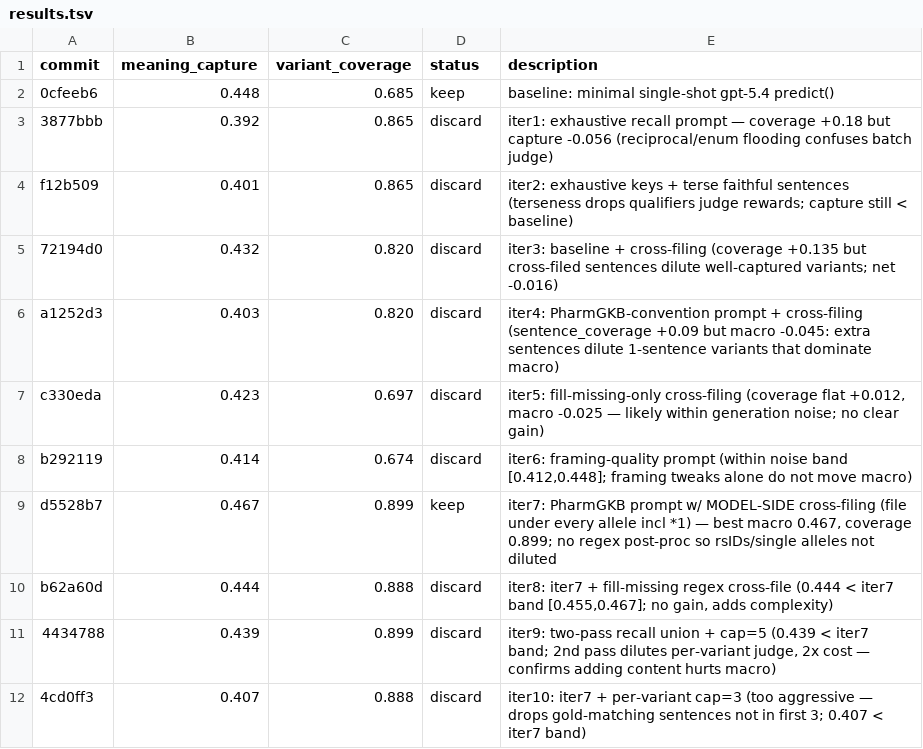
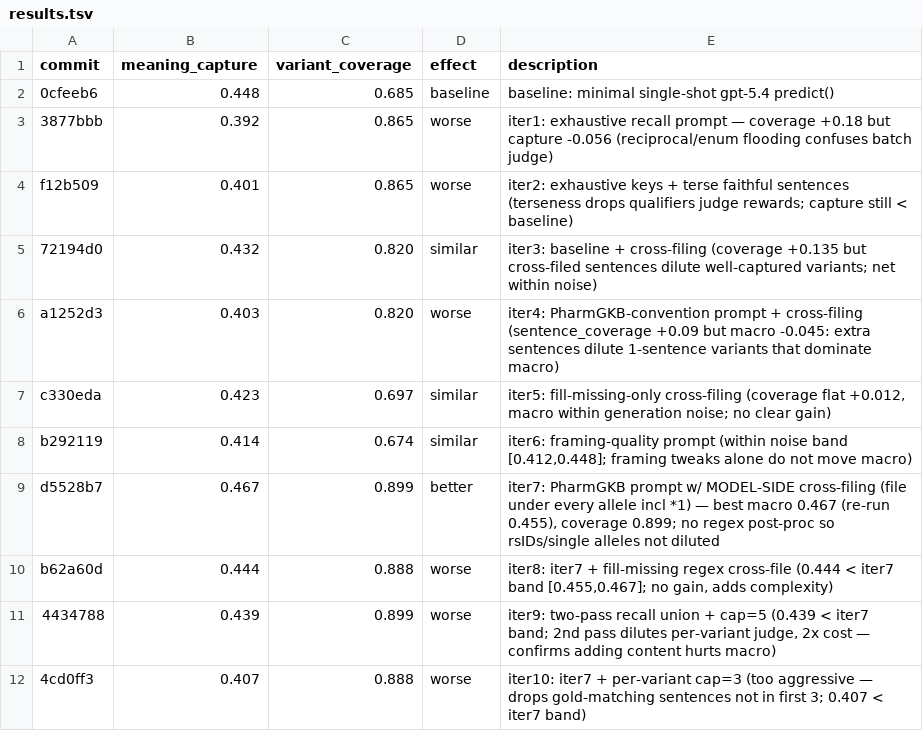
Before and after one commit to shloknatarajan/autogkb-autoresearch-v2, a TSV file: attempts/jun4/results.tsv, drawn as a sheet.

```diff
--- a/attempts/jun4/results.tsv
+++ b/attempts/jun4/results.tsv
@@ -1,12 +1,12 @@
-commit	meaning_capture	variant_coverage	status	description
-0cfeeb6	0.448	0.685	keep	baseline: minimal single-shot gpt-5.4 predict()
-3877bbb	0.392	0.865	discard	iter1: exhaustive recall prompt — coverage +0.18 but capture -0.056 (reciprocal/enum flooding confuses batch judge)
-f12b509	0.401	0.865	discard	iter2: exhaustive keys + terse faithful sentences (terseness drops qualifiers judge rewards; capture still < baseline)
-72194d0	0.432	0.820	discard	iter3: baseline + cross-filing (coverage +0.135 but cross-filed sentences dilute well-captured variants; net -0.016)
-a1252d3	0.403	0.820	discard	iter4: PharmGKB-convention prompt + cross-filing (sentence_coverage +0.09 but macro -0.045: extra sentences dilute 1-sentence variants that dominate macro)
-c330eda	0.423	0.697	discard	iter5: fill-missing-only cross-filing (coverage flat +0.012, macro -0.025 — likely within generation noise; no clear gain)
-b292119	0.414	0.674	discard	iter6: framing-quality prompt (within noise band [0.412,0.448]; framing tweaks alone do not move macro)
-d5528b7	0.467	0.899	keep	iter7: PharmGKB prompt w/ MODEL-SIDE cross-filing (file under every allele incl *1) — best macro 0.467, coverage 0.899; no regex post-proc so rsIDs/single alleles not diluted
-b62a60d	0.444	0.888	discard	iter8: iter7 + fill-missing regex cross-file (0.444 < iter7 band [0.455,0.467]; no gain, adds complexity)
-4434788	0.439	0.899	discard	iter9: two-pass recall union + cap=5 (0.439 < iter7 band; 2nd pass dilutes per-variant judge, 2x cost — confirms adding content hurts macro)
-4cd0ff3	0.407	0.888	discard	iter10: iter7 + per-variant cap=3 (too aggressive — drops gold-matching sentences not in first 3; 0.407 < iter7 band)
+commit	meaning_capture	variant_coverage	effect	description
+0cfeeb6	0.448	0.685	baseline	baseline: minimal single-shot gpt-5.4 predict()
+3877bbb	0.392	0.865	worse	iter1: exhaustive recall prompt — coverage +0.18 but capture -0.056 (reciprocal/enum flooding confuses batch judge)
+f12b509	0.401	0.865	worse	iter2: exhaustive keys + terse faithful sentences (terseness drops qualifiers judge rewards; capture still < baseline)
+72194d0	0.432	0.820	similar	iter3: baseline + cross-filing (coverage +0.135 but cross-filed sentences dilute well-captured variants; net within noise)
+a1252d3	0.403	0.820	worse	iter4: PharmGKB-convention prompt + cross-filing (sentence_coverage +0.09 but macro -0.045: extra sentences dilute 1-sentence variants that dominate macro)
+c330eda	0.423	0.697	similar	iter5: fill-missing-only cross-filing (coverage flat +0.012, macro within generation noise; no clear gain)
+b292119	0.414	0.674	similar	iter6: framing-quality prompt (within noise band [0.412,0.448]; framing tweaks alone do not move macro)
+d5528b7	0.467	0.899	better	iter7: PharmGKB prompt w/ MODEL-SIDE cross-filing (file under every allele incl *1) — best macro 0.467 (re-run 0.455), coverage 0.899; no regex post-proc so rsIDs/single alleles not diluted
+b62a60d	0.444	0.888	worse	iter8: iter7 + fill-missing regex cross-file (0.444 < iter7 band [0.455,0.467]; no gain, adds complexity)
+4434788	0.439	0.899	worse	iter9: two-pass recall union + cap=5 (0.439 < iter7 band; 2nd pass dilutes per-variant judge, 2x cost — confirms adding content hurts macro)
+4cd0ff3	0.407	0.888	worse	iter10: iter7 + per-variant cap=3 (too aggressive — drops gold-matching sentences not in first 3; 0.407 < iter7 band)
```
Also changed, not shown: 2 other files.
